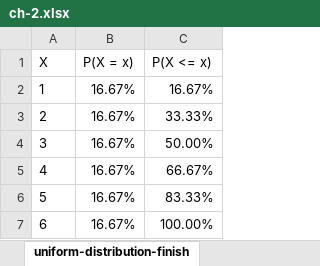
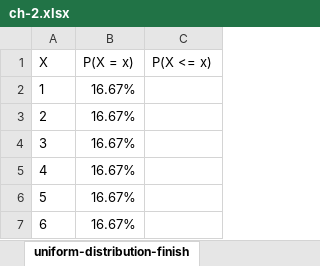
Before and after one commit to stringfestdata/advancing-into-analytics-book, an Excel workbook: ch-2.xlsx, sheet uniform-distribution-finish, drawn as a sheet; values as stored, in another font and other column widths than the file's, no borders; charts and pictures not drawn; the diff names each change by its address in the sheet, - before the commit and + after, or states it on an @@ line.

```diff
--- a/ch-2.xlsx (sheet uniform-distribution-finish)
+++ b/ch-2.xlsx (sheet uniform-distribution-finish)
-C2 (P(X <= x)): 16.67%
+C2 (P(X <= x)): (empty)
-C3 (P(X <= x)): 33.33%
+C3 (P(X <= x)): (empty)
-C4 (P(X <= x)): 50.00%
+C4 (P(X <= x)): (empty)
-C5 (P(X <= x)): 66.67%
+C5 (P(X <= x)): (empty)
-C6 (P(X <= x)): 83.33%
+C6 (P(X <= x)): (empty)
-C7 (P(X <= x)): 100.00%
+C7 (P(X <= x)): (empty)
```
Also changed, not shown: sheet roulette-sample-mean-dist-finis, sheet law-of-large-numbers-finish, sheet roulette-dist-finish, sheet experimental-probability-finish, charts or pictures, ch-3.xlsx, ch-4.xlsx, 6 other files.
